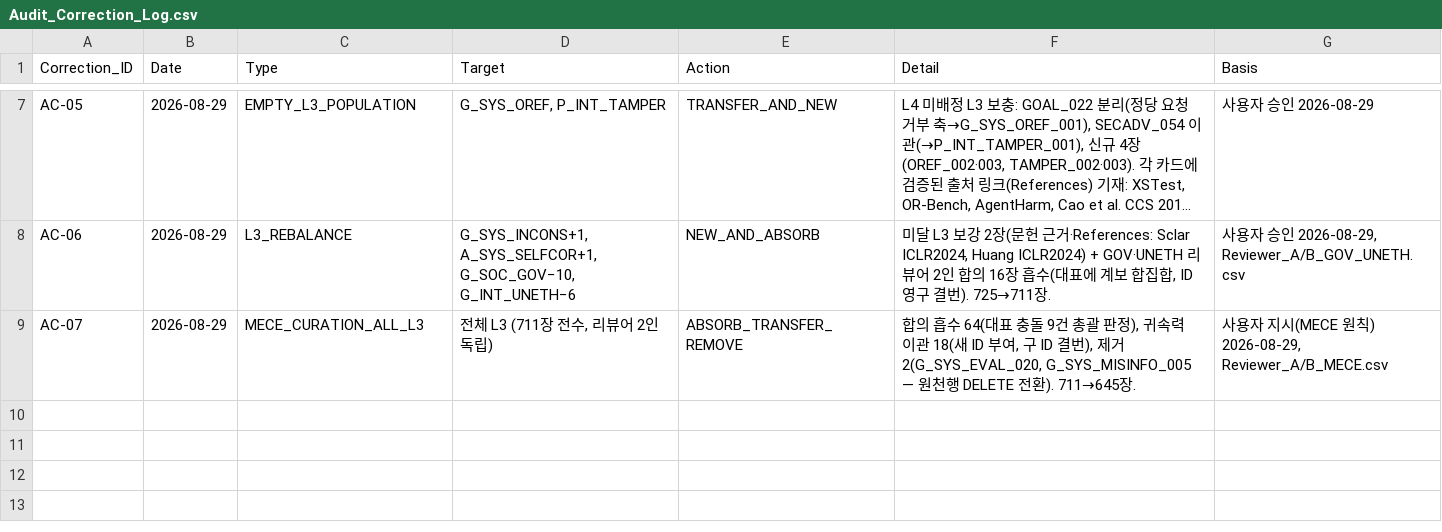
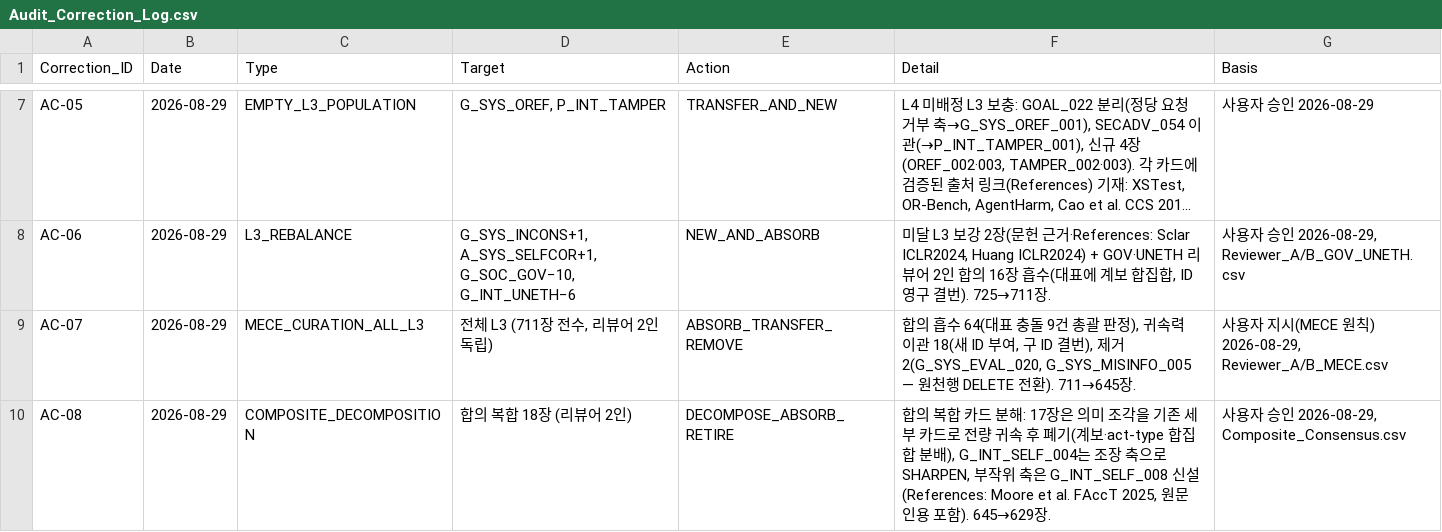
Before and after one commit to deep1003/RAI-Risk-Taxonomy-2.0, a CSV file: handover/RAI-Risk-Taxonomy-2.0-master_20260829/03_validation/Audit_Correction_Log.csv, drawn as a sheet; only a part is shown, gaps mark what is left out; long unchanged cells end in …; the diff names each change by its address in the sheet, - before the commit and + after, or states it on an @@ line.

```diff
--- a/handover/RAI-Risk-Taxonomy-2.0-master_20260829/03_validation/Audit_Correction_Log.csv
+++ b/handover/RAI-Risk-Taxonomy-2.0-master_20260829/03_validation/Audit_Correction_Log.csv
+row 10: AC-08 | 2026-08-29 | COMPOSITE_DECOMPOSITION | 합의 복합 18장 (리뷰어 2인) | DECOMPOSE_ABSORB_RETIRE | 합의 복합 카드 분해: 17장은 의미 조각을 기존 세부 카드로 전량 귀속 후 폐기(계보·act-type 합집합 분배), G_INT_SELF_004는 조장 축으로 SHARPEN, 부작위 축은 G_INT_SELF_008 신설(References: Moore et al. FAccT 2025, 원문 인용 포함). 645→629장. | 사용자 승인 2026-08-29, Composite_Consensus.csv
```
Also changed, not shown: handover/RAI-Risk-Taxonomy-2.0-master_20260829/03_validation/Source_Disposition_Ledger.csv, handover/RAI-Risk-Taxonomy-2.0-master_20260829/03_validation/Source_Output_Lineage_Edges.csv, 15 other files.
